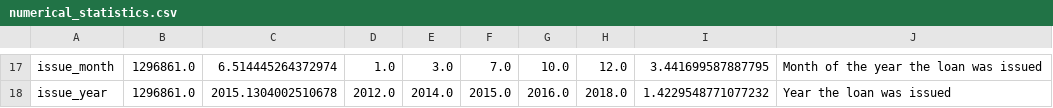
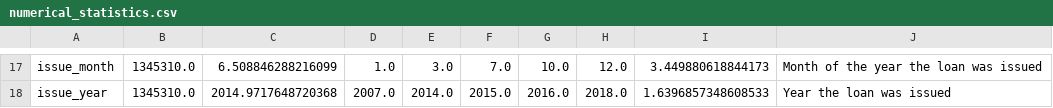
Before and after one commit to Andrerg01/Lending_Club_ML_Analysis, a CSV file: outputs/prototype/stats/numerical_statistics.csv, drawn as a sheet; only a part is shown, gaps mark what is left out; the diff covers the shown part only; the diff names each change by its address in the sheet, - before the commit and + after, or states it on an @@ line.

```diff
--- a/outputs/prototype/stats/numerical_statistics.csv
+++ b/outputs/prototype/stats/numerical_statistics.csv
-B17:B18: 1296861.0
+B17:B18: 1345310.0
-C17: 6.514445264372974
+C17: 6.508846288216099
-I17: 3.441699587887795
+I17: 3.449880618844173
-C18: 2015.1304002510678
+C18: 2014.9717648720368
-D18: 2012.0
+D18: 2007.0
-I18: 1.4229548771077232
+I18: 1.6396857348608533
```
Also changed, not shown: 1 added row, 1 removed row and 71 edited cells elsewhere in this file, 34 other files.
